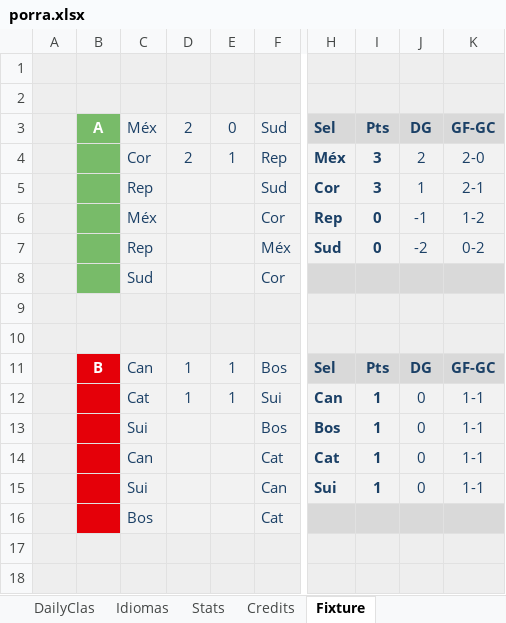
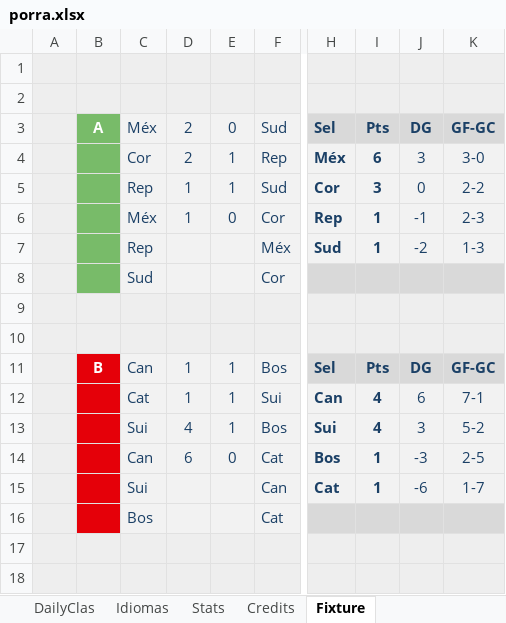
Before and after one commit to metaporramundial2026/porra, an Excel workbook: porra.xlsx, sheet Fixture, drawn as a sheet; only a part is shown, gaps mark what is left out; values as stored, in another font and other column widths than the file's, no borders; conditional formats not drawn; the diff names each change by its address in the sheet, - before the commit and + after, or states it on an @@ line.

```diff
--- a/porra.xlsx (sheet Fixture)
+++ b/porra.xlsx (sheet Fixture)
-I4: 3
+I4: 6
-J4: 2
+J4: 3
-K4: 2-0
+K4: 3-0
-D5:D6: (empty)
+D5:D6: 1
-E5: (empty)
+E5: 1
-J5: 1
+J5: 0
-K5: 2-1
+K5: 2-2
-E6: (empty)
+E6: 0
-I6:I7: 0
+I6:I7: 1
-K6: 1-2
+K6: 2-3
-K7: 0-2
+K7: 1-3
-I12:I13: 1
+I12:I13: 4
-J12: 0
+J12: 6
-K12: 1-1
+K12: 7-1
-D13: (empty)
+D13: 4
-E13: (empty)
+E13: 1
-H13: Bos
+H13: Sui
-J13: 0
+J13: 3
-K13: 1-1
+K13: 5-2
-D14: (empty)
+D14: 6
-E14: (empty)
+E14: 0
-H14: Cat
+H14: Bos
-J14: 0
+J14: -3
-K14: 1-1
+K14: 2-5
-H15: Sui
+H15: Cat
-J15: 0
+J15: -6
-K15: 1-1
+K15: 1-7
```
Also changed, not shown: sheet ADMIN, sheet CLAS, sheet DailyClas, sheet Stats, sheet WORLDCUP, sheet Home, 1 more sheet, formulas that keep their value, hidden cells, charts or pictures.
